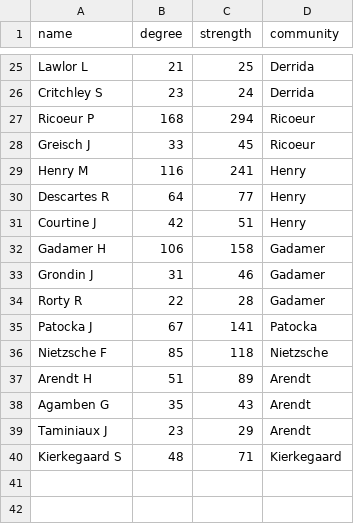
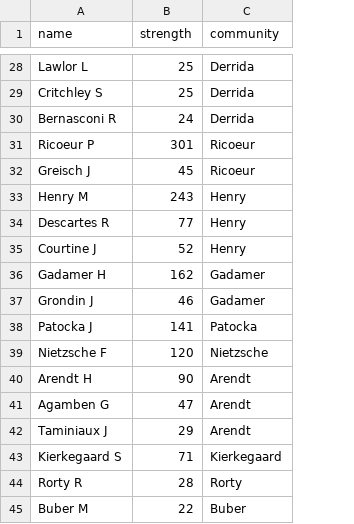
Before and after one commit to jyoshimi/scientometrics, a CSV file: results/heidegger_tops.csv, drawn as a sheet; only a part is shown, gaps mark what is left out; removed rows and columns are numbered as before the commit, all else as after; the diff covers the shown part only; the diff names each change by its address in the sheet, - before the commit and + after, or states it on an @@ line.

```diff
--- a/results/heidegger_tops.csv
+++ b/results/heidegger_tops.csv
-column B (degree), rows 25-33: 21 | 23 | 168 | 33 | 116 | 64 | 42 | 106 | 31; rows 35-40: 67 | 85 | 51 | 35 | 23 | 48
-B29 (strength): 24
+B29 (strength): 25
+row 30: Bernasconi R | 24 | Derrida
-B31 (strength): 294
+B31 (strength): 301
-B33 (strength): 241
+B33 (strength): 243
-B35 (strength): 51
+B35 (strength): 52
-B36 (strength): 158
+B36 (strength): 162
-row 34: Rorty R | 22 | 28 | Gadamer
-B39 (strength): 118
+B39 (strength): 120
-B40 (strength): 89
+B40 (strength): 90
-B41 (strength): 43
+B41 (strength): 47
+row 44: Rorty R | 28 | Rorty
+row 45: Buber M | 22 | Buber
```
Also changed, not shown: 4 added rows, 1 removed row and 10 edited cells elsewhere in this file, data/processed/name_changes.csv, results/citation_complete_stats.csv, 21 other files.
